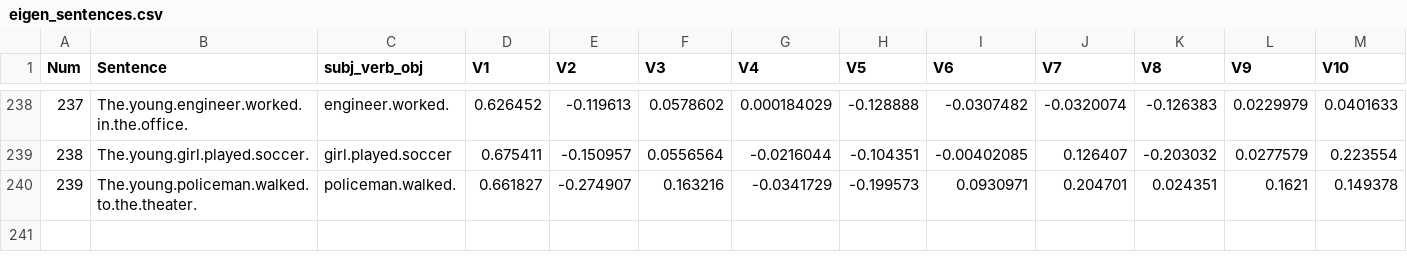
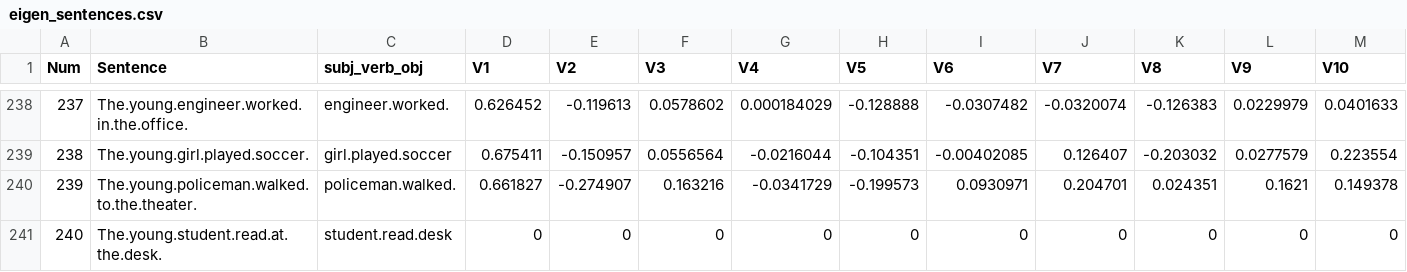
Before and after one commit to stnava/RKRNS, a CSV file: data/eigen_sentences.csv, drawn as a sheet; only a part is shown, gaps mark what is left out; rows hold the shown columns only; the diff names each change by its address in the sheet, - before the commit and + after, or states it on an @@ line.

Commit message:
BUG: missing last sentence

```diff
--- a/data/eigen_sentences.csv
+++ b/data/eigen_sentences.csv
+row 241: 240 | The.young.student.read.at.the.desk. | student.read.desk | 0 | 0 | 0 | 0 | 0 | 0 | 0 | 0 | 0 | 0
```
